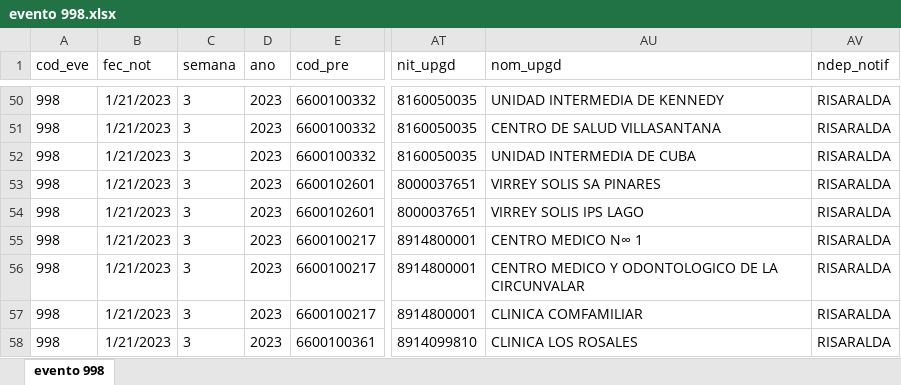
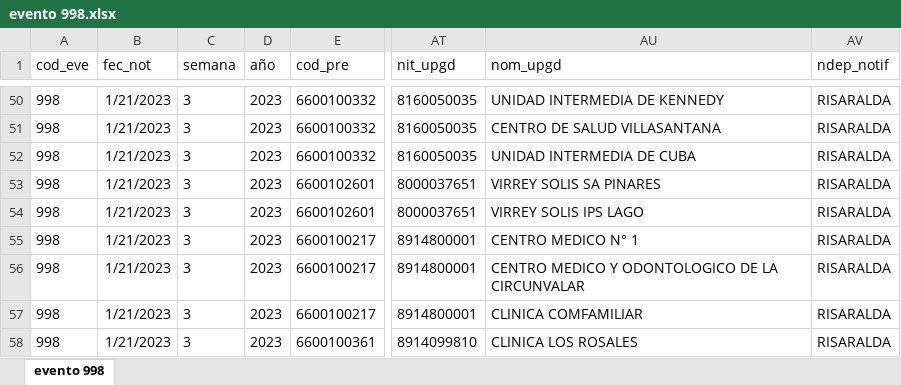
Before and after one commit to sivigilaper/Boletin_epi, an Excel workbook: Boletin_ Epi_Pereira/Datos/evento 998.xlsx, sheet evento 998, drawn as a sheet; only a part is shown, gaps mark what is left out; values as stored, in another font and other column widths than the file's, no borders; the diff covers the shown part only; the diff names each change by its address in the sheet, - before the commit and + after, or states it on an @@ line.

```diff
--- a/Boletin_ Epi_Pereira/Datos/evento 998.xlsx (sheet evento 998)
+++ b/Boletin_ Epi_Pereira/Datos/evento 998.xlsx (sheet evento 998)
-D1: ano
+D1: año
-AU55 (nom_upgd): CENTRO MEDICO N∞ 1
+AU55 (nom_upgd): CENTRO MEDICO N° 1
```
Also changed, not shown: 22 added rows and 6 edited cells elsewhere in this sheet, Boletin_ Epi_Pereira/Datos/evento 831 datos basicos.xlsx, Boletin_ Epi_Pereira/Datos/evento 995.xlsx.
